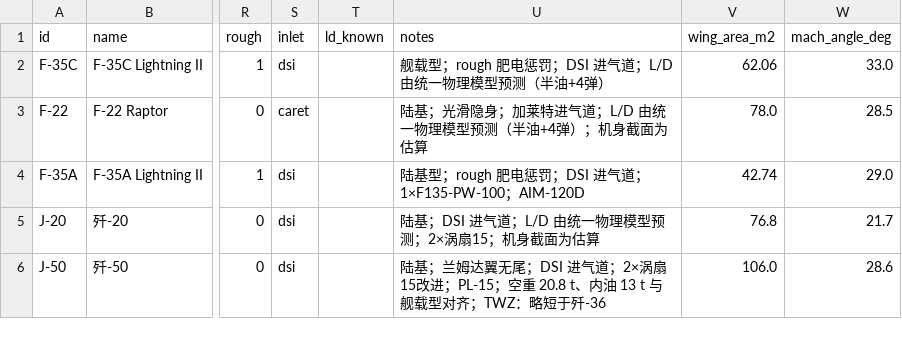
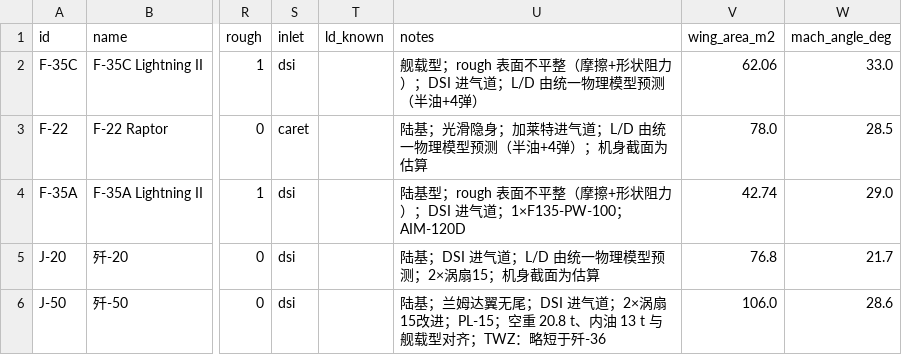
Before and after one commit to xtxsinan-lgtm/military_simulators, a CSV file: data/aircraft_database.csv, drawn as a sheet; only a part is shown, gaps mark what is left out; the diff names each change by its address in the sheet, - before the commit and + after, or states it on an @@ line.

```diff
--- a/data/aircraft_database.csv
+++ b/data/aircraft_database.csv
-U2 (notes): …载型；rough 肥电惩罚；DSI 进气…
+U2 (notes): …载型；rough 表面不平整（摩擦+形状阻力）；DSI 进气…
-U4 (notes): …基型；rough 肥电惩罚；DSI 进气…
+U4 (notes): …基型；rough 表面不平整（摩擦+形状阻力）；DSI 进气…
```
Also changed, not shown: data/aircraft_engine_database.csv, 18 other files.
